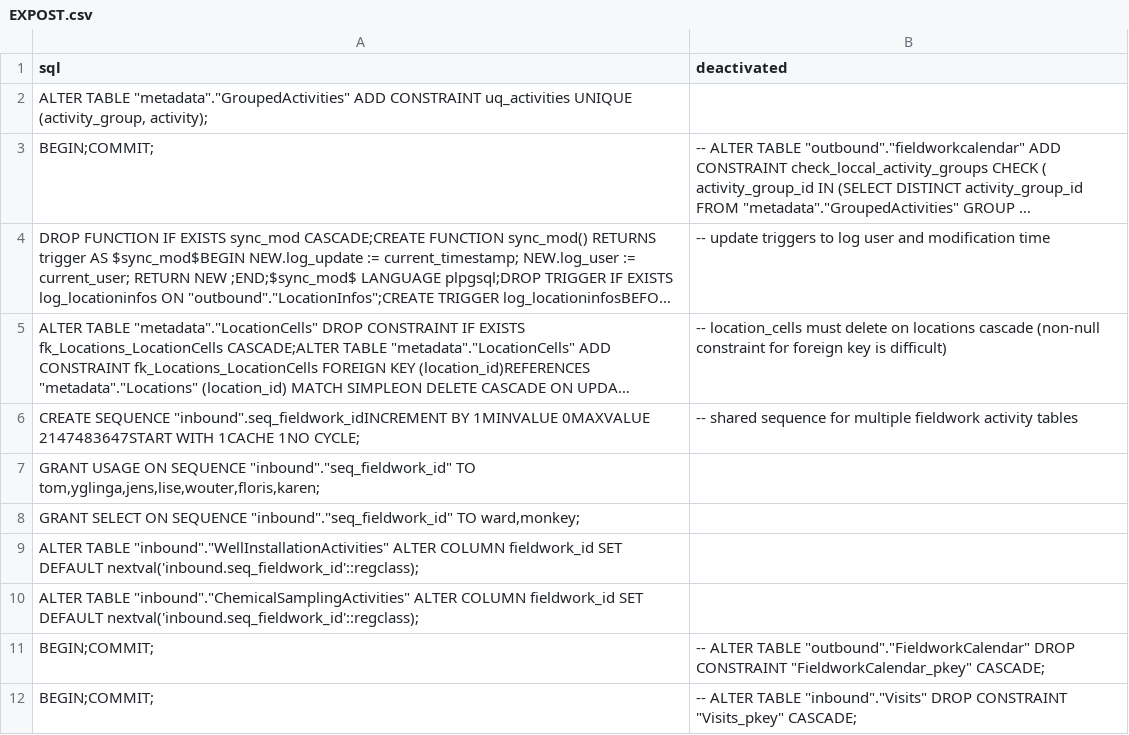
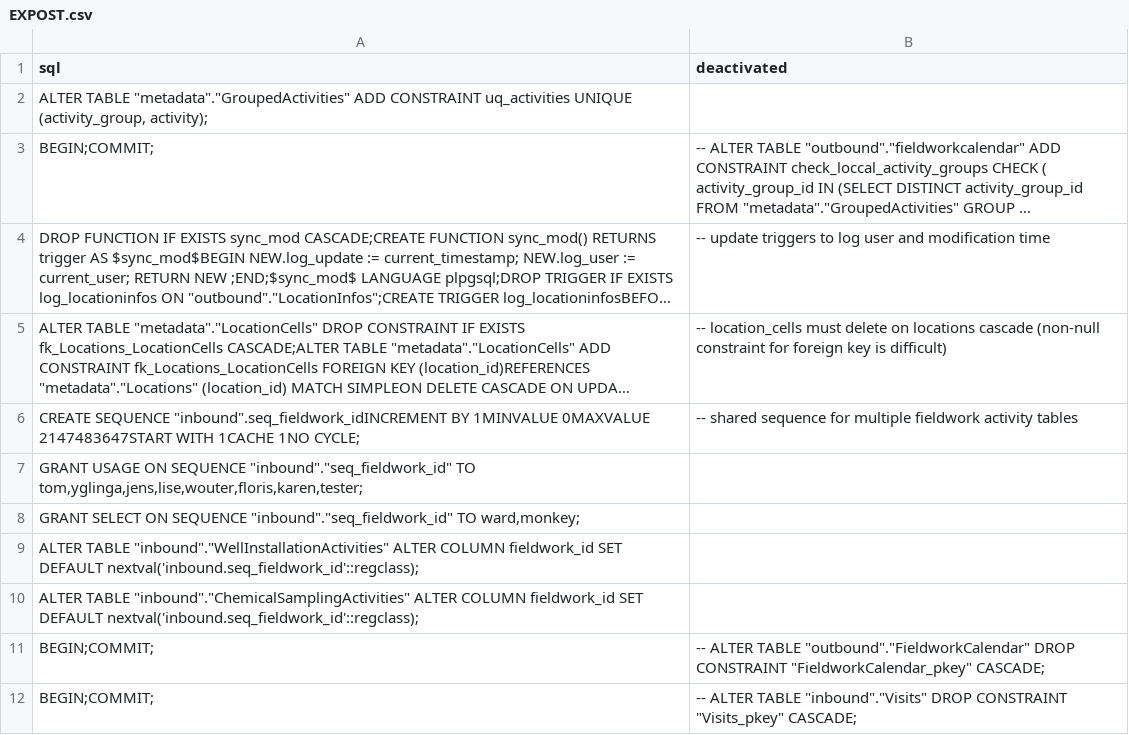
Before and after one commit to inbo/n2khab-mne-monitoring, a CSV file: 900_database_organization/mnmgwdb_db_structure/EXPOST.csv, drawn as a sheet; long unchanged cells end in …; the diff names each change by its address in the sheet, - before the commit and + after, or states it on an @@ line.

```diff
--- a/900_database_organization/mnmgwdb_db_structure/EXPOST.csv
+++ b/900_database_organization/mnmgwdb_db_structure/EXPOST.csv
-A7 (sql): …"inbound"."seq_fieldwork_id" TO tom,yglinga,jens,lise,wouter,floris,karen;
+A7 (sql): …"inbound"."seq_fieldwork_id" TO tom,yglinga,jens,lise,wouter,floris,karen,tester;
```
Also changed, not shown: 900_database_organization/mnmgwdb_db_structure/ChemicalSamplingActivities.csv, 900_database_organization/mnmgwdb_db_structure/FreeFieldNotes.csv, 39 other files.
